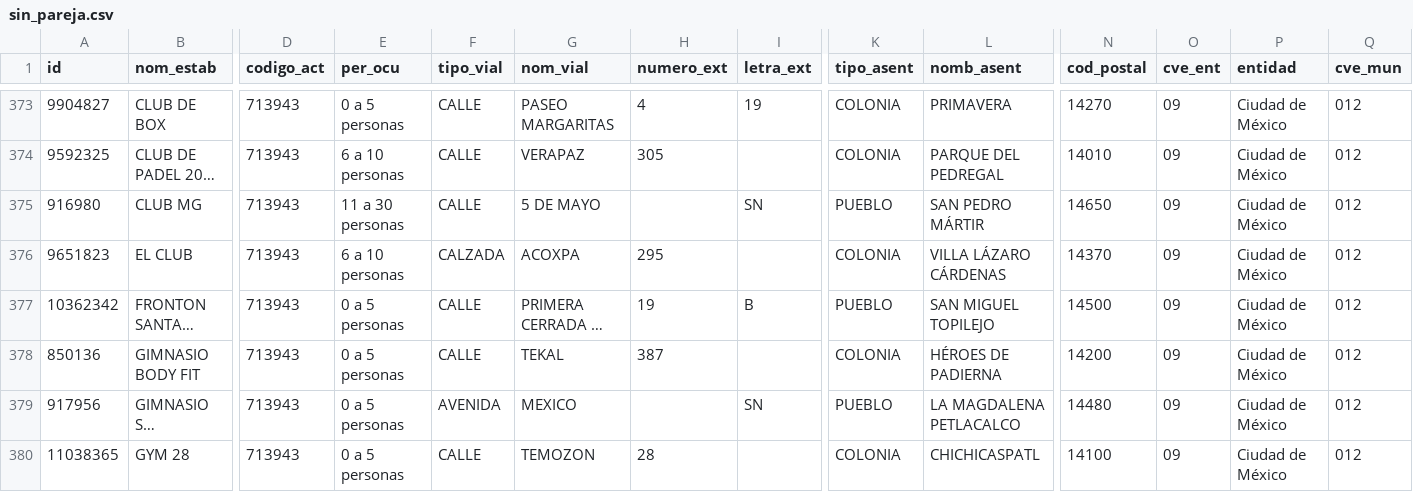
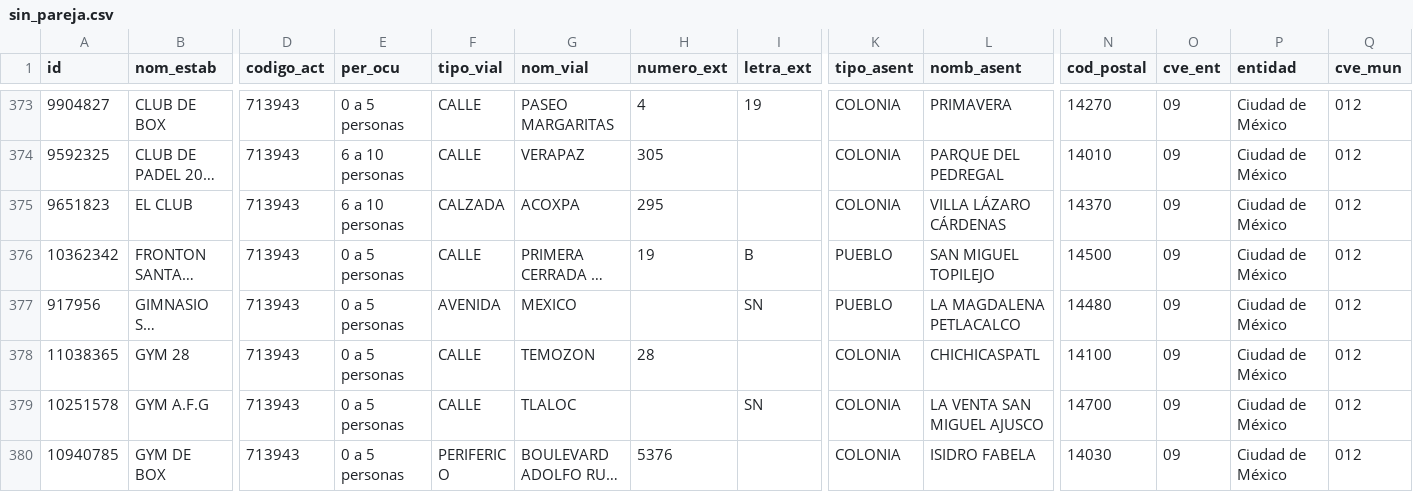
Before and after one commit to moikirsch/gyms52-d, a CSV file: data/denue/sin_pareja.csv, drawn as a sheet; only a part is shown, gaps mark what is left out; the shorter side is filled out with more unchanged rows; long unchanged cells end in …; rows hold the shown columns only; the diff names each change by its address in the sheet, - before the commit and + after, or states it on an @@ line.

```diff
--- a/data/denue/sin_pareja.csv
+++ b/data/denue/sin_pareja.csv
-row 375: 916980 | CLUB MG | 713943 | 11 a 30 personas | CALLE | 5 DE MAYO |  | SN | PUEBLO | SAN PEDRO MÁRTIR | 14650 | 09 | Ciudad de México | 012
-row 378: 850136 | GIMNASIO BODY FIT | 713943 | 0 a 5 personas | CALLE | TEKAL | 387 |  | COLONIA | HÉROES DE PADIERNA | 14200 | 09 | Ciudad de México | 012
```
Also changed, not shown: data/retirar.csv, 13 other files.
